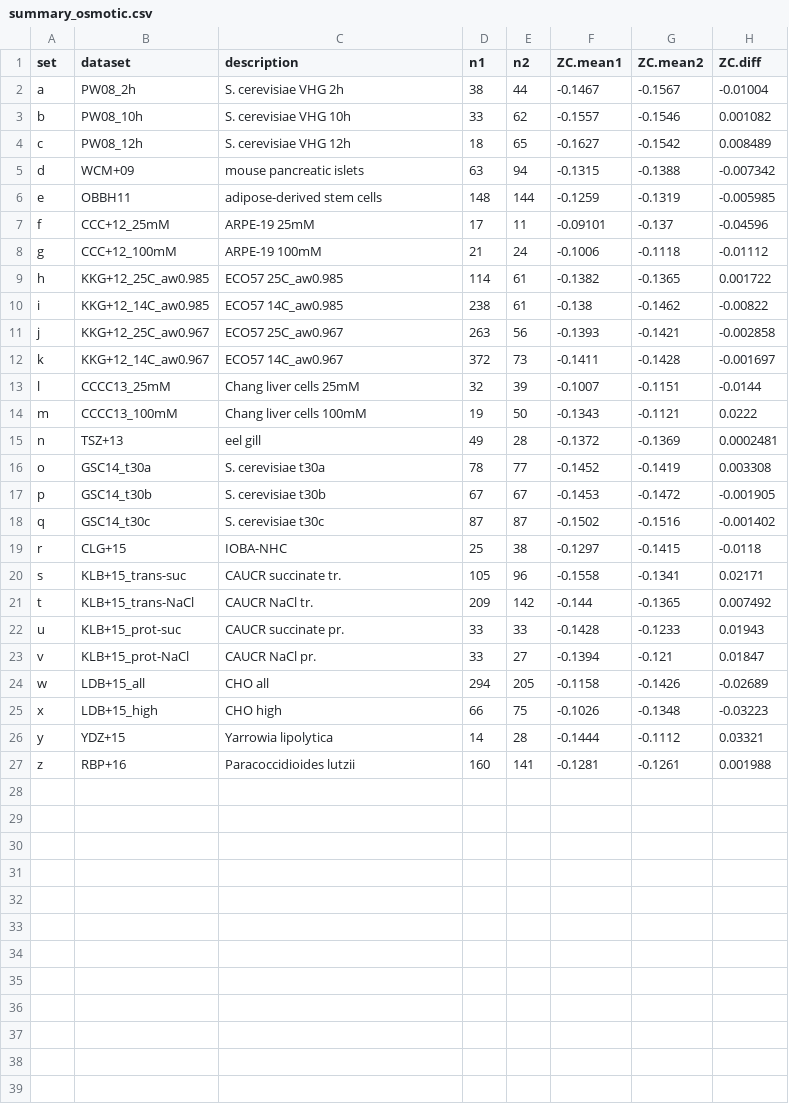
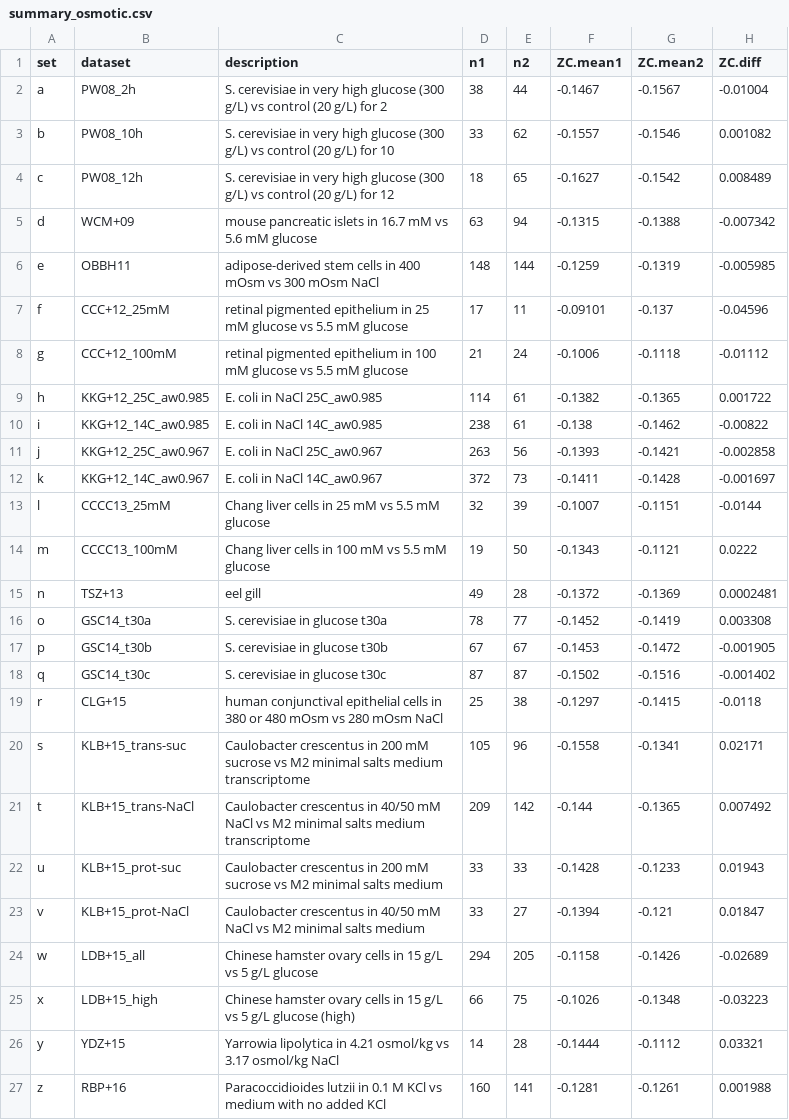
Before and after one commit to jedick/canprot, a CSV file: inst/extdata/summary/summary_osmotic.csv, drawn as a sheet; only a part is shown; the diff names each change by its address in the sheet, - before the commit and + after, or states it on an @@ line.

```diff
--- a/inst/extdata/summary/summary_osmotic.csv
+++ b/inst/extdata/summary/summary_osmotic.csv
-C2 (description): S. cerevisiae VHG 2h
+C2 (description): S. cerevisiae in very high glucose (300 g/L) vs control (20 g/L) for 2
-C3 (description): S. cerevisiae VHG 10h
+C3 (description): S. cerevisiae in very high glucose (300 g/L) vs control (20 g/L) for 10
-C4 (description): S. cerevisiae VHG 12h
+C4 (description): S. cerevisiae in very high glucose (300 g/L) vs control (20 g/L) for 12
-C5 (description): mouse pancreatic islets
+C5 (description): mouse pancreatic islets in 16.7 mM vs 5.6 mM glucose
-C6 (description): adipose-derived stem cells
+C6 (description): adipose-derived stem cells in 400 mOsm vs 300 mOsm NaCl
-C7 (description): ARPE-19 25mM
+C7 (description): retinal pigmented epithelium in 25 mM glucose vs 5.5 mM glucose
-C8 (description): ARPE-19 100mM
+C8 (description): retinal pigmented epithelium in 100 mM glucose vs 5.5 mM glucose
-C9 (description): ECO57 25C_aw0.985
+C9 (description): E. coli in NaCl 25C_aw0.985
-C10 (description): ECO57 14C_aw0.985
+C10 (description): E. coli in NaCl 14C_aw0.985
-C11 (description): ECO57 25C_aw0.967
+C11 (description): E. coli in NaCl 25C_aw0.967
-C12 (description): ECO57 14C_aw0.967
+C12 (description): E. coli in NaCl 14C_aw0.967
-C13 (description): Chang liver cells 25mM
+C13 (description): Chang liver cells in 25 mM vs 5.5 mM glucose
-C14 (description): Chang liver cells 100mM
+C14 (description): Chang liver cells in 100 mM vs 5.5 mM glucose
-C16 (description): S. cerevisiae t30a
+C16 (description): S. cerevisiae in glucose t30a
-C17 (description): S. cerevisiae t30b
+C17 (description): S. cerevisiae in glucose t30b
-C18 (description): S. cerevisiae t30c
+C18 (description): S. cerevisiae in glucose t30c
-C19 (description): IOBA-NHC
+C19 (description): human conjunctival epithelial cells in 380 or 480 mOsm vs 280 mOsm NaCl
-C20 (description): CAUCR succinate tr.
+C20 (description): Caulobacter crescentus in 200 mM sucrose vs M2 minimal salts medium transcriptome
-C21 (description): CAUCR NaCl tr.
+C21 (description): Caulobacter crescentus in 40/50 mM NaCl vs M2 minimal salts medium transcriptome
-C22 (description): CAUCR succinate pr.
+C22 (description): Caulobacter crescentus in 200 mM sucrose vs M2 minimal salts medium
-C23 (description): CAUCR NaCl pr.
+C23 (description): Caulobacter crescentus in 40/50 mM NaCl vs M2 minimal salts medium
-C24 (description): CHO all
+C24 (description): Chinese hamster ovary cells in 15 g/L vs 5 g/L glucose
-C25 (description): CHO high
+C25 (description): Chinese hamster ovary cells in 15 g/L vs 5 g/L glucose (high)
-C26 (description): Yarrowia lipolytica
+C26 (description): Yarrowia lipolytica in 4.21 osmol/kg vs 3.17 osmol/kg NaCl
-C27 (description): Paracoccidioides lutzii
+C27 (description): Paracoccidioides lutzii in 0.1 M KCl vs medium with no added KCl
```
Also changed, not shown: inst/extdata/summary/summary_colorectal.csv, inst/extdata/summary/summary_hypoxia.csv, 14 other files.
